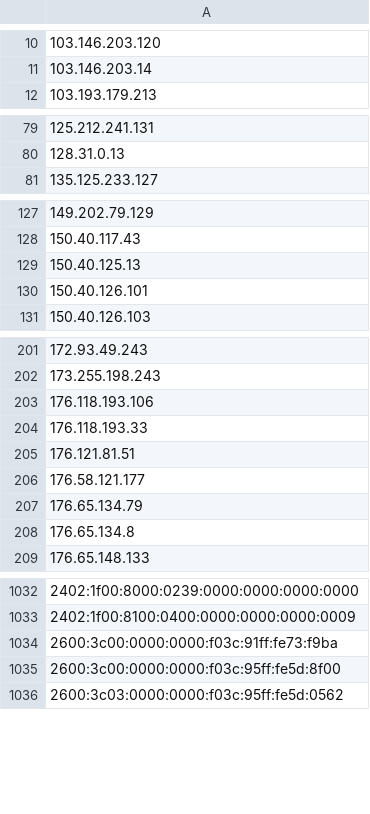
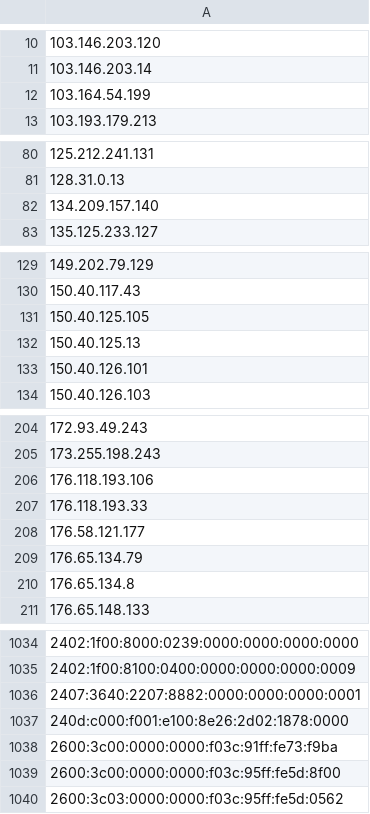
Before and after one commit to nullwhire/tor-watchlist, a CSV file: data/tor_exit_ips.csv, drawn as a sheet; only a part is shown, gaps mark what is left out; removed rows and columns are numbered as before the commit, all else as after; the diff covers the shown part only; the diff names each change by its address in the sheet, - before the commit and + after, or states it on an @@ line.

```diff
--- a/data/tor_exit_ips.csv
+++ b/data/tor_exit_ips.csv
+row 12: 103.164.54.199
+row 82: 134.209.157.140
+row 131: 150.40.125.105
-row 205: 176.121.81.51
+row 1036: 2407:3640:2207:8882:0000:0000:0000:0001
+row 1037: 240d:c000:f001:e100:8e26:2d02:1878:0000
```
Also changed, not shown: 3 added rows and 2 removed rows elsewhere in this file, 1 other file.
